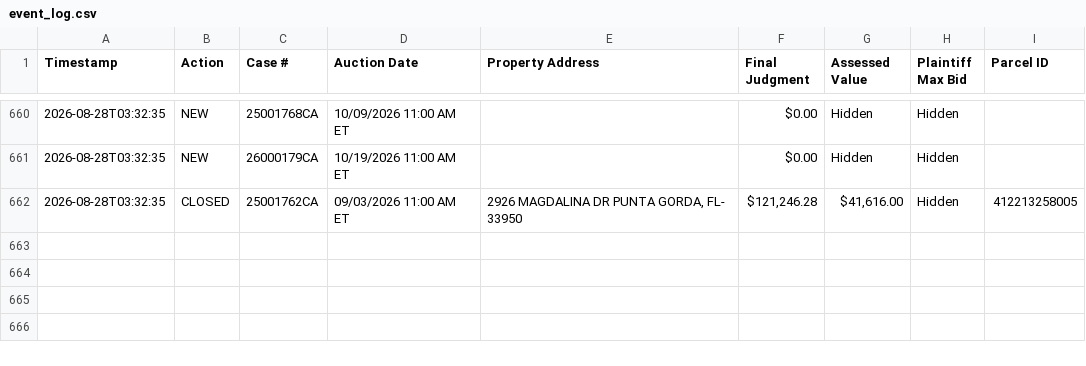
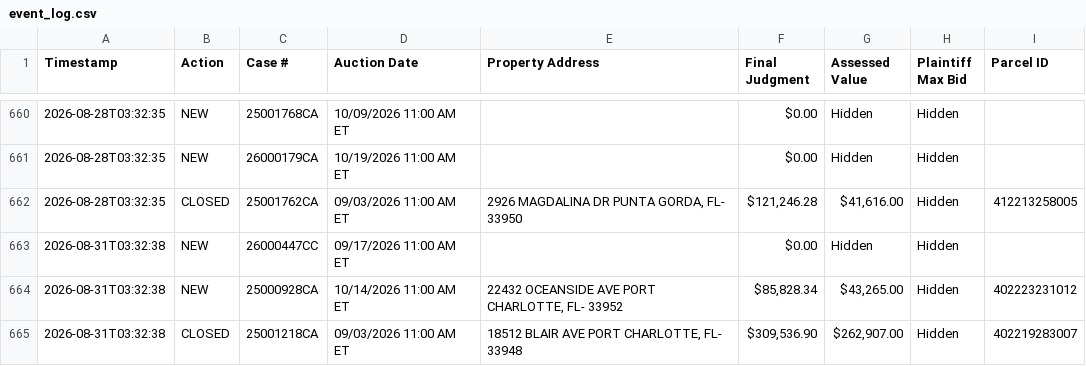
Before and after one commit to figlesias7/realforeclose-charlotte, a CSV file: data/event_log.csv, drawn as a sheet; only a part is shown, gaps mark what is left out; the diff names each change by its address in the sheet, - before the commit and + after, or states it on an @@ line.

```diff
--- a/data/event_log.csv
+++ b/data/event_log.csv
+row 663: 2026-08-31T03:32:38 | NEW | 26000447CC | 09/17/2026 11:00 AM ET |  | $0.00 | Hidden | Hidden
+row 664: 2026-08-31T03:32:38 | NEW | 25000928CA | 10/14/2026 11:00 AM ET | 22432 OCEANSIDE AVE PORT CHARLOTTE, FL- 33952 | $85,828.34 | $43,265.00 | Hidden | 402223231012
+row 665: 2026-08-31T03:32:38 | CLOSED | 25001218CA | 09/03/2026 11:00 AM ET | 18512 BLAIR AVE PORT CHARLOTTE, FL- 33948 | $309,536.90 | $262,907.00 | Hidden | 402219283007
```
Also changed, not shown: data/all_seen.csv, 3 other files.
